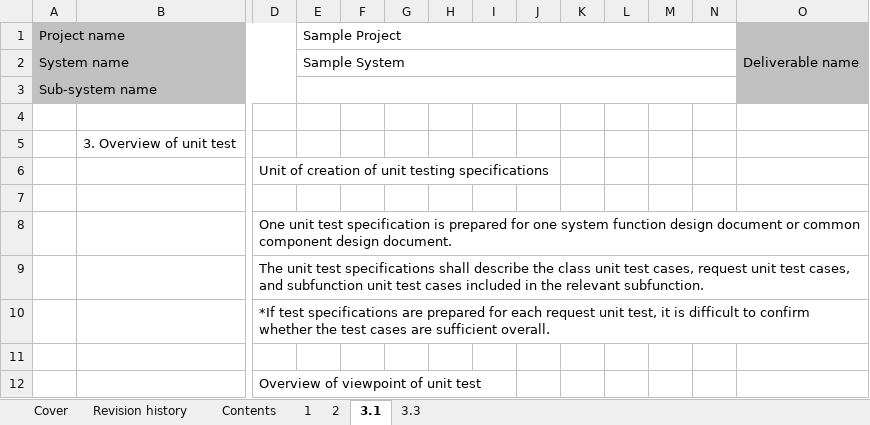
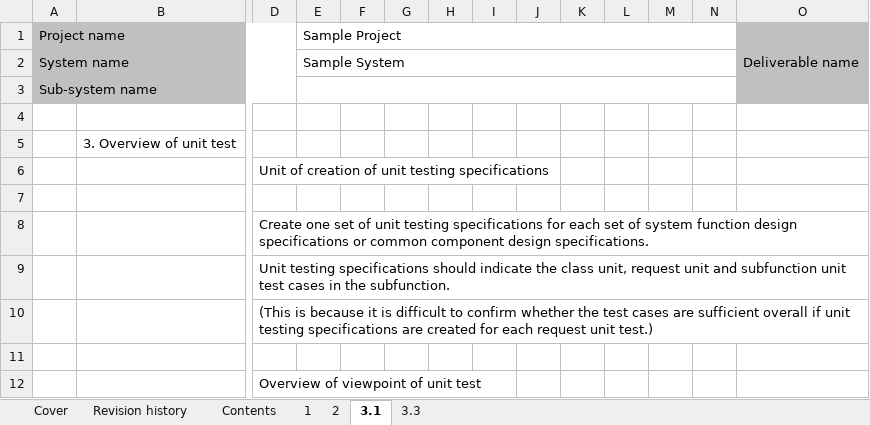
Before and after one commit to Fintan-contents/nablarch-system-development-guide, an Excel workbook: en/Sample_Project/Design_Document/A1_Project_Management_System/020_Architecture_Design/020_Development_Standards/020_Test_Standards/Unit_Test_Standard.xlsx, sheet 3.1, drawn as a sheet; only a part is shown, gaps mark what is left out; values as stored, in another font and other column widths than the file's, no borders; charts and pictures not drawn; the diff names each change by its address in the sheet, - before the commit and + after, or states it on an @@ line.

Commit message:
レビュー指摘対応　3.1.Unit of creation of unit testing specifications の内容の戻し

```diff
--- a/en/Sample_Project/Design_Document/A1_Project_Management_System/020_Architecture_Design/020_Development_Standards/020_Test_Standards/Unit_Test_Standard.xlsx (sheet 3.1)
+++ b/en/Sample_Project/Design_Document/A1_Project_Management_System/020_Architecture_Design/020_Development_Standards/020_Test_Standards/Unit_Test_Standard.xlsx (sheet 3.1)
-D8: One unit test specification is prepared for one system function design document or common component design document.
+D8: Create one set of unit testing specifications for each set of system function design specifications or common component design specifications.
-D9: The unit test specifications shall describe the class unit test cases, request unit test cases, and subfunction unit test cases included in the relevant subfunction.
+D9: Unit testing specifications should indicate the class unit, request unit and subfunction unit test cases in the subfunction.
-D10: *If test specifications are prepared for each request unit test, it is difficult to confirm whether the test cases are sufficient overall.
+D10: (This is because it is difficult to confirm whether the test cases are sufficient overall if unit testing specifications are created for each request unit test.)
-D10:AG10 merged
+D10:AE10 merged
```
